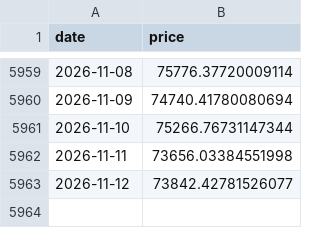
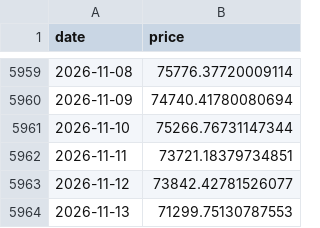
Before and after one commit to dddabtc/usdt-slope-strategies, a CSV file: data/btc_price_full.csv, drawn as a sheet; only a part is shown, gaps mark what is left out.

```diff
--- a/data/btc_price_full.csv
+++ b/data/btc_price_full.csv
@@ -5961,3 +5961,4 @@ date,price
 2026-11-10,75266.76731147344
-2026-11-11,73656.03384551998
+2026-11-11,73721.18379734851
 2026-11-12,73842.42781526077
+2026-11-13,71299.75130787553
```
Also changed, not shown: data/dai_market_cap.csv, data/dai_market_cap_full.csv, 17 other files.
